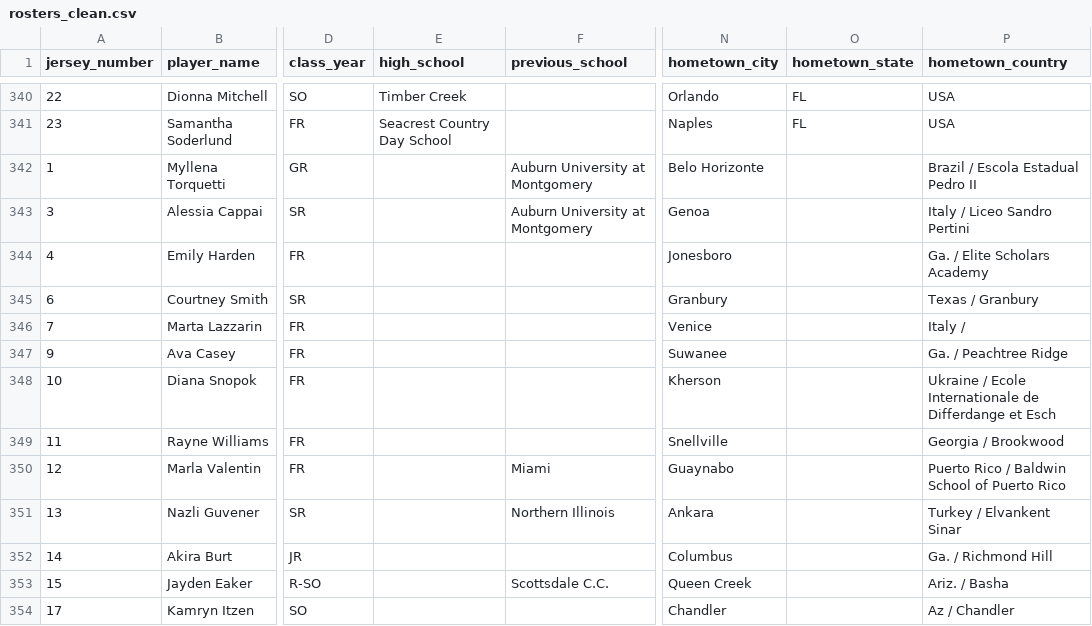
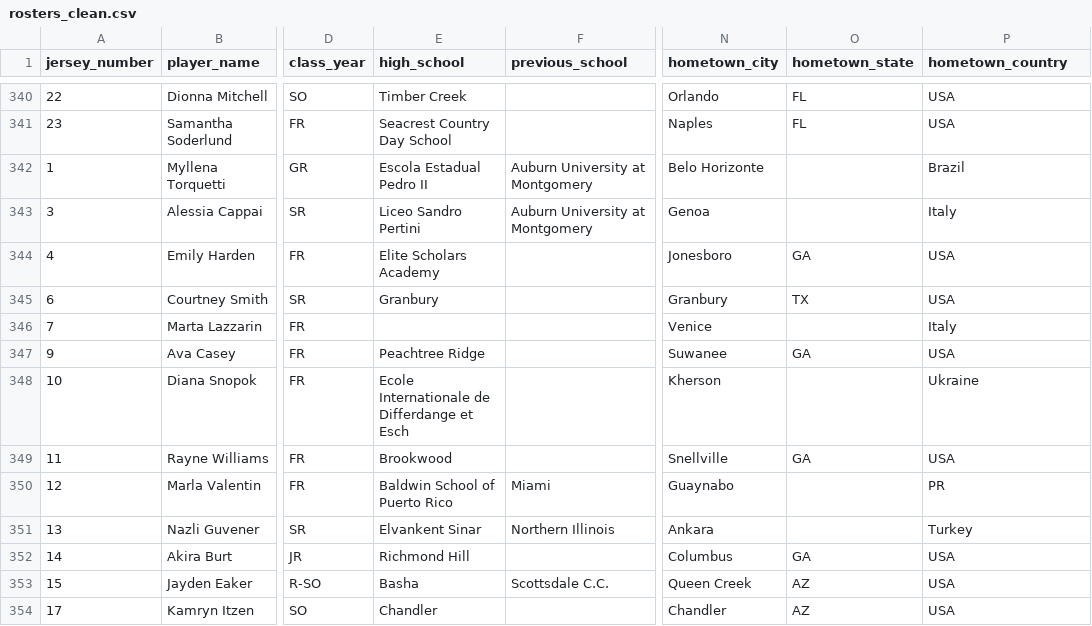
Before and after one commit to karlidean/capstone-project-NCAA-Volleyball, a CSV file: data/processed/rosters_clean.csv, drawn as a sheet; only a part is shown, gaps mark what is left out; the diff covers the shown part only; the diff names each change by its address in the sheet, - before the commit and + after, or states it on an @@ line.

Commit message:
Feature Engineering and Data Updates Complete.

```diff
--- a/data/processed/rosters_clean.csv
+++ b/data/processed/rosters_clean.csv
-E342 (high_school): (empty)
+E342 (high_school): Escola Estadual Pedro II
-P342 (hometown_country): Brazil / Escola Estadual Pedro II
+P342 (hometown_country): Brazil
-E343 (high_school): (empty)
+E343 (high_school): Liceo Sandro Pertini
-P343 (hometown_country): Italy / Liceo Sandro Pertini
+P343 (hometown_country): Italy
-E344 (high_school): (empty)
+E344 (high_school): Elite Scholars Academy
-O344 (hometown_state): (empty)
+O344 (hometown_state): GA
-P344 (hometown_country): Ga. / Elite Scholars Academy
+P344 (hometown_country): USA
-E345 (high_school): (empty)
+E345 (high_school): Granbury
-O345 (hometown_state): (empty)
+O345 (hometown_state): TX
-P345 (hometown_country): Texas / Granbury
+P345 (hometown_country): USA
-P346 (hometown_country): Italy /
+P346 (hometown_country): Italy
-E347 (high_school): (empty)
+E347 (high_school): Peachtree Ridge
-O347 (hometown_state): (empty)
+O347 (hometown_state): GA
-P347 (hometown_country): Ga. / Peachtree Ridge
+P347 (hometown_country): USA
-E348 (high_school): (empty)
+E348 (high_school): Ecole Internationale de Differdange et Esch
-P348 (hometown_country): Ukraine / Ecole Internationale de Differdange et Esch
+P348 (hometown_country): Ukraine
-E349 (high_school): (empty)
+E349 (high_school): Brookwood
-O349 (hometown_state): (empty)
+O349 (hometown_state): GA
-P349 (hometown_country): Georgia / Brookwood
+P349 (hometown_country): USA
-E350 (high_school): (empty)
+E350 (high_school): Baldwin School of Puerto Rico
-P350 (hometown_country): Puerto Rico / Baldwin School of Puerto Rico
+P350 (hometown_country): PR
-E351 (high_school): (empty)
+E351 (high_school): Elvankent Sinar
-P351 (hometown_country): Turkey / Elvankent Sinar
+P351 (hometown_country): Turkey
-E352 (high_school): (empty)
+E352 (high_school): Richmond Hill
-O352 (hometown_state): (empty)
+O352 (hometown_state): GA
-P352 (hometown_country): Ga. / Richmond Hill
+P352 (hometown_country): USA
-E353 (high_school): (empty)
+E353 (high_school): Basha
-O353:O354 (hometown_state): (empty)
+O353:O354 (hometown_state): AZ
-P353 (hometown_country): Ariz. / Basha
+P353 (hometown_country): USA
-E354 (high_school): (empty)
+E354 (high_school): Chandler
-P354 (hometown_country): Az / Chandler
+P354 (hometown_country): USA
```
Also changed, not shown: 96 edited cells elsewhere in this file, 1 other file.
